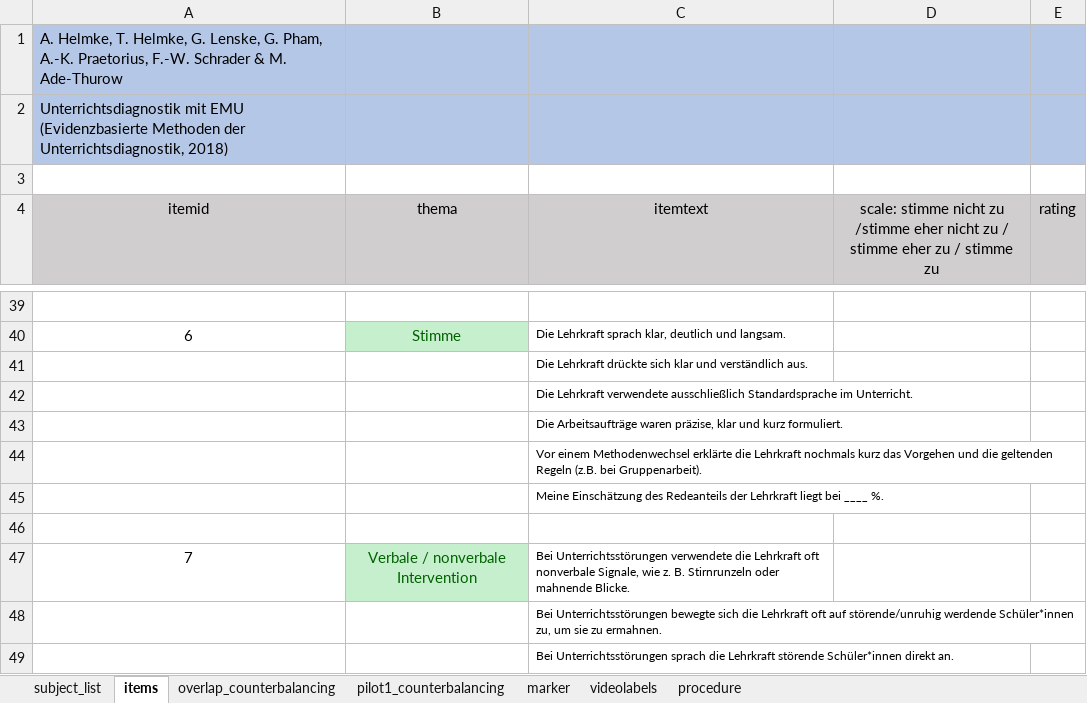
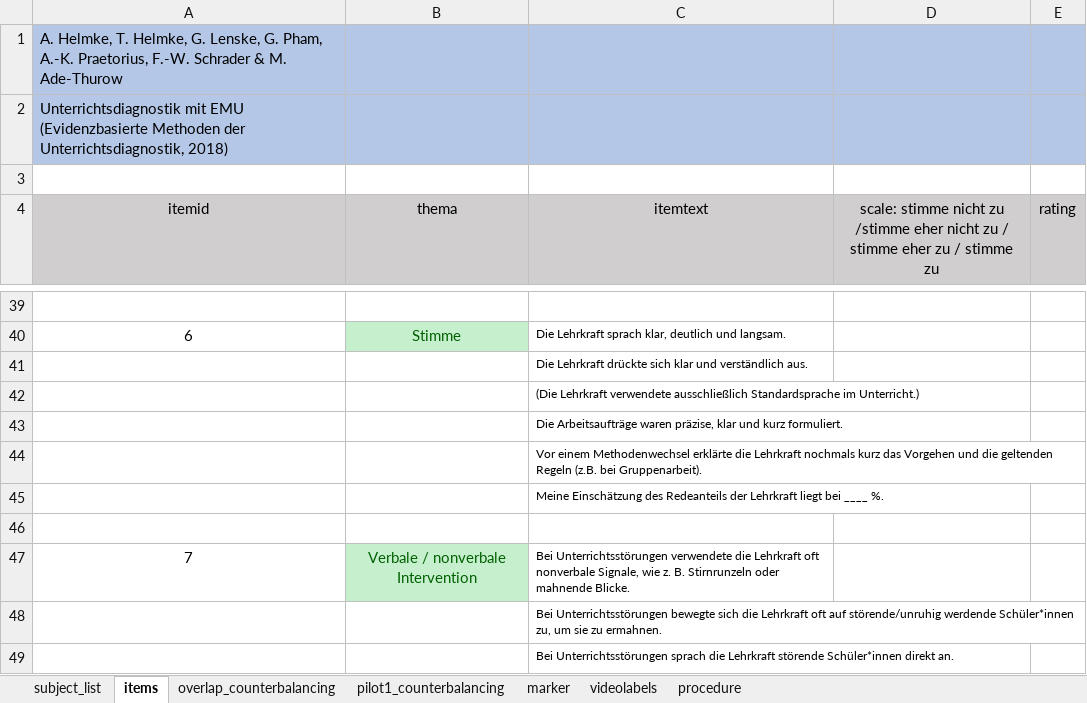
Before and after one commit to ginaamri/Mandy-PhD, an Excel workbook: studies/labor study_A/study1_mocklist.xlsx, sheet items, drawn as a sheet; only a part is shown, gaps mark what is left out; values as stored, in another font and other column widths than the file's, no borders; the diff names each change by its address in the sheet, - before the commit and + after, or states it on an @@ line.

```diff
--- a/studies/labor study_A/study1_mocklist.xlsx (sheet items)
+++ b/studies/labor study_A/study1_mocklist.xlsx (sheet items)
-C42 (itemtext): Die Lehrkraft verwendete ausschließlich Standardsprache im Unterricht.
+C42 (itemtext): (Die Lehrkraft verwendete ausschließlich Standardsprache im Unterricht.)
```
Also changed, not shown: sheet overlap_counterbalancing, todo.xlsx, 6 other files.
